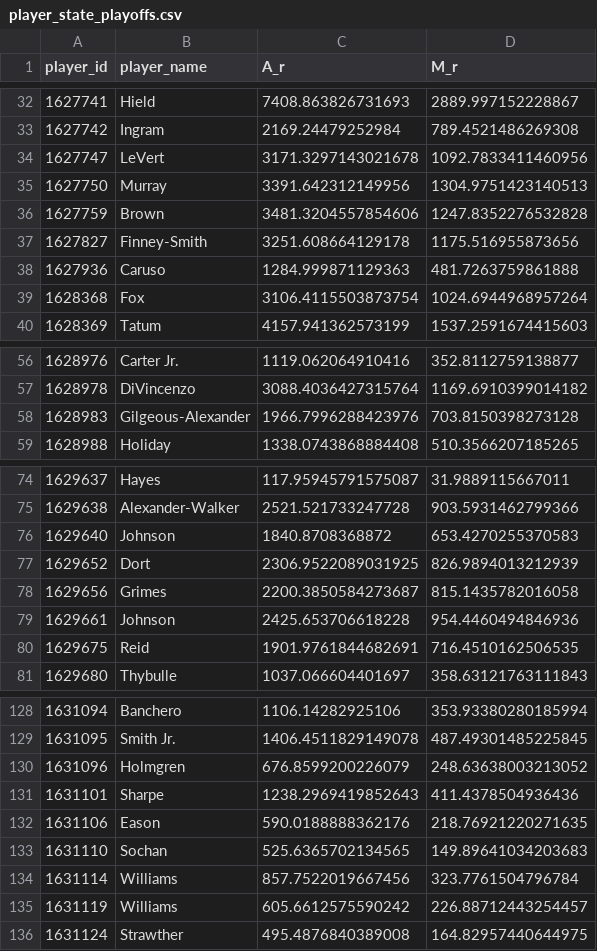
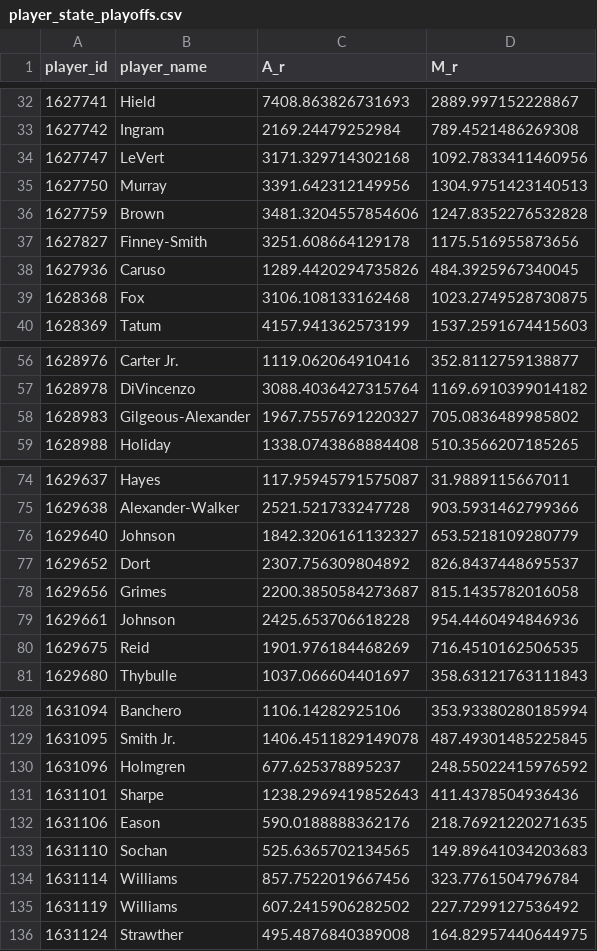
Before and after one commit to entropyisrude/nba-luck-adjustment, a CSV file: data/player_state_playoffs.csv, drawn as a sheet; only a part is shown, gaps mark what is left out; the diff covers the shown part only.

```diff
--- a/data/player_state_playoffs.csv
+++ b/data/player_state_playoffs.csv
@@ -33,3 +33,3 @@ player_id,player_name,A_r,M_r
 1627742,Ingram,2169.24479252984,789.4521486269308
-1627747,LeVert,3171.3297143021678,1092.7833411460956
+1627747,LeVert,3171.329714302168,1092.7833411460956
 1627750,Murray,3391.642312149956,1304.9751423140513
@@ -37,4 +37,4 @@ player_id,player_name,A_r,M_r
 1627827,Finney-Smith,3251.608664129178,1175.516955873656
-1627936,Caruso,1284.999871129363,481.7263759861888
-1628368,Fox,3106.4115503873754,1024.6944968957264
+1627936,Caruso,1289.4420294735826,484.3925967340045
+1628368,Fox,3106.108133162468,1023.2749528730875
 1628369,Tatum,4157.941362573199,1537.2591674415603
@@ -57,3 +57,3 @@ player_id,player_name,A_r,M_r
 1628978,DiVincenzo,3088.4036427315764,1169.6910399014182
-1628983,Gilgeous-Alexander,1966.7996288423976,703.8150398273128
+1628983,Gilgeous-Alexander,1967.7557691220327,705.0836489985802
 1628988,Holiday,1338.0743868884408,510.3566207185265
@@ -75,7 +75,7 @@ player_id,player_name,A_r,M_r
 1629638,Alexander-Walker,2521.521733247728,903.5931462799366
-1629640,Johnson,1840.8708368872,653.4270255370583
-1629652,Dort,2306.9522089031925,826.9894013212939
+1629640,Johnson,1842.3206161132327,653.5218109280779
+1629652,Dort,2307.756309804892,826.8437448695537
 1629656,Grimes,2200.3850584273687,815.1435782016058
 1629661,Johnson,2425.653706618228,954.4460494846936
-1629675,Reid,1901.9761844682691,716.4510162506535
+1629675,Reid,1901.976184468269,716.4510162506535
 1629680,Thybulle,1037.066604401697,358.63121763111843
@@ -129,3 +129,3 @@ player_id,player_name,A_r,M_r
 1631095,Smith Jr.,1406.4511829149078,487.49301485225845
-1631096,Holmgren,676.8599200226079,248.63638003213052
+1631096,Holmgren,677.625378895237,248.55022415976592
 1631101,Sharpe,1238.2969419852643,411.4378504936436
@@ -134,3 +134,3 @@ player_id,player_name,A_r,M_r
 1631114,Williams,857.7522019667456,323.7761504796784
-1631119,Williams,605.6612575590242,226.88712443254457
+1631119,Williams,607.2415906282502,227.7299127536492
 1631124,Strawther,495.4876840389008,164.82957440644975
```
Also changed, not shown: 20 edited cells elsewhere in this file, data/adjusted_games.csv, data/player_onoff_history_playoffs.csv, 17 other files.
